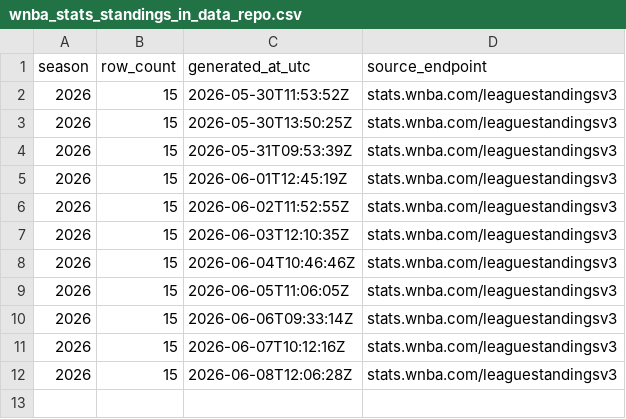
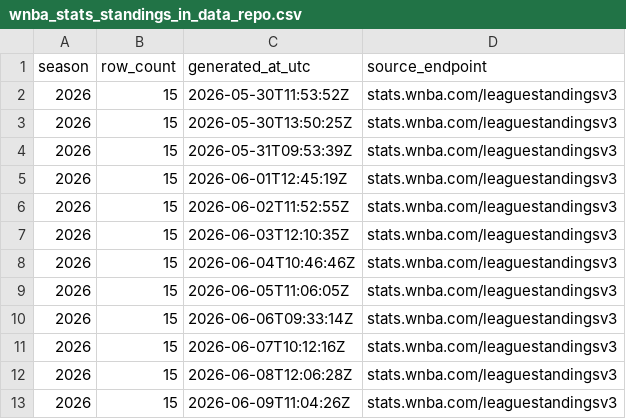
Before and after one commit to sportsdataverse/wehoop-wnba-stats-data, a CSV file: wnba_stats/wnba_stats_standings_in_data_repo.csv, drawn as a sheet; the diff names each change by its address in the sheet, - before the commit and + after, or states it on an @@ line.

```diff
--- a/wnba_stats/wnba_stats_standings_in_data_repo.csv
+++ b/wnba_stats/wnba_stats_standings_in_data_repo.csv
+row 13: 2026 | 15 | 2026-06-09T11:04:26Z | stats.wnba.com/leaguestandingsv3
```
Also changed, not shown: 2 other files.
